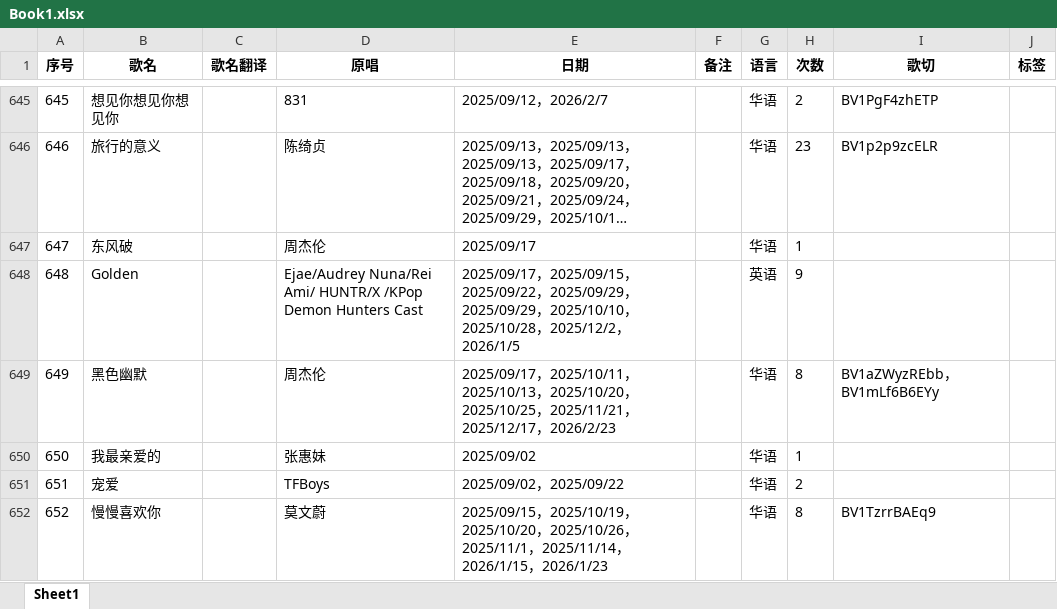
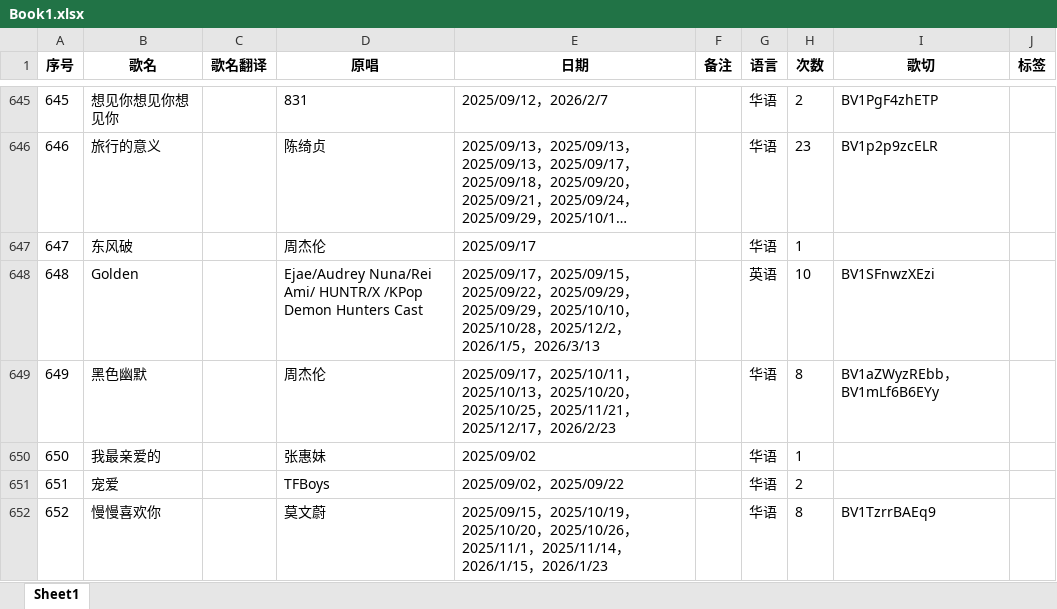
Before and after one commit to mit3urifans/mit3uri-song-list, an Excel workbook: scripts/Book1.xlsx, sheet Sheet1, drawn as a sheet; only a part is shown, gaps mark what is left out; long unchanged cells end in …; values as stored, in another font and other column widths than the file's, no borders; the diff covers the shown part only; the diff names each change by its address in the sheet, - before the commit and + after, or states it on an @@ line.

Commit message:
chore: Update song list to Mar 13, 2026

```diff
--- a/scripts/Book1.xlsx (sheet Sheet1)
+++ b/scripts/Book1.xlsx (sheet Sheet1)
-E648 (日期): …，2026/1/5
+E648 (日期): …，2026/1/5，2026/3/13
-H648 (次数): 9
+H648 (次数): 10
-I648 (歌切): (empty)
+I648 (歌切): BV1SFnwzXEzi
```
Also changed, not shown: 3 added rows and 51 edited cells elsewhere in this sheet, 1 other file.
